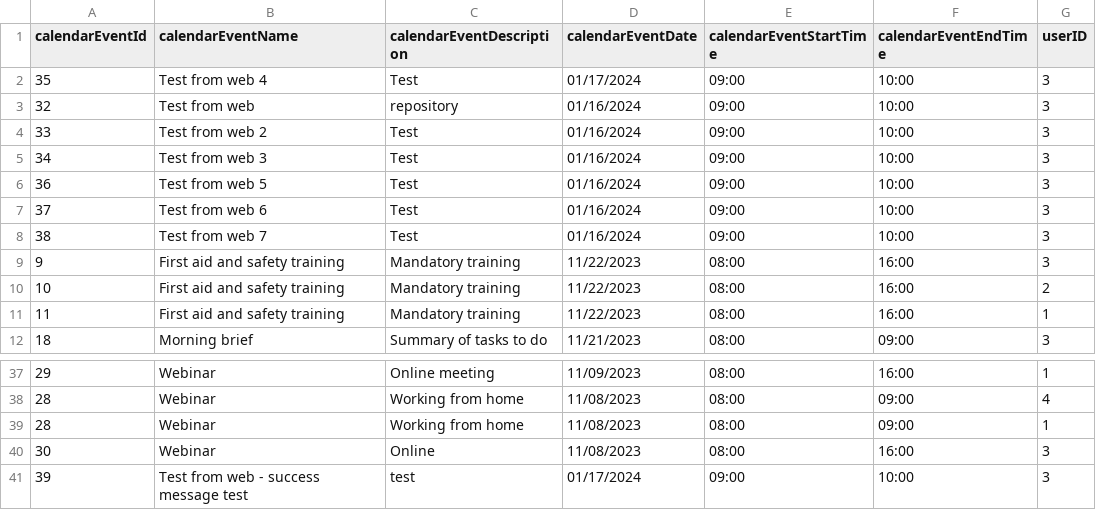
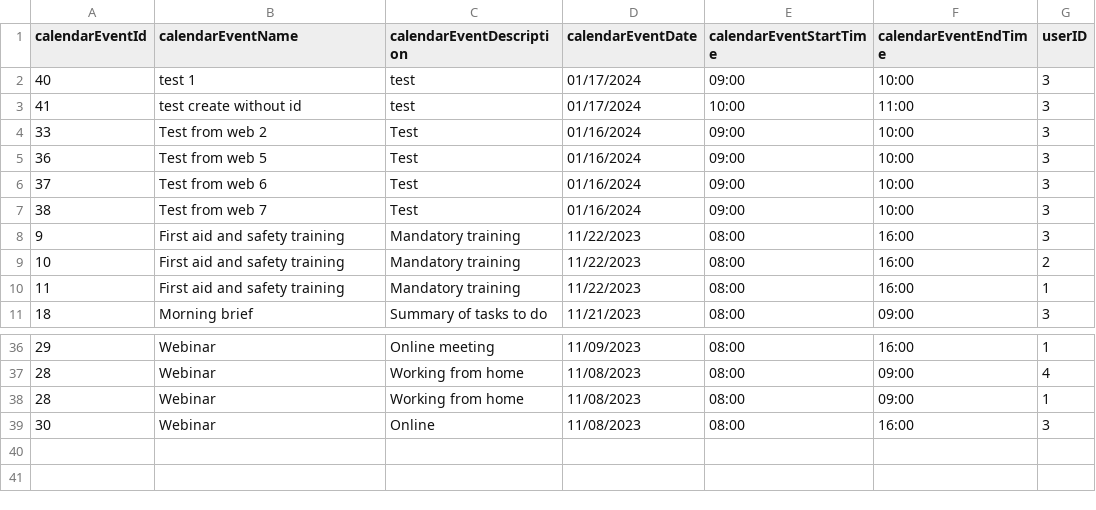
Before and after one commit to infoshareacademy/jcszr11-WeCSharp, a CSV file: Schedulist/CalendarEvents.csv, drawn as a sheet; only a part is shown, gaps mark what is left out.

Commit message:
Provided changed for working version of 'Delete' and started working on "Edit' option

```diff
--- a/Schedulist/CalendarEvents.csv
+++ b/Schedulist/CalendarEvents.csv
@@ -1,6 +1,5 @@
 calendarEventId,calendarEventName,calendarEventDescription,calendarEventDate,calendarEventStartTime,calendarEventEndTime,userID
-35,Test from web 4,Test,01/17/2024,09:00,10:00,3
-32,Test from web,repository,01/16/2024,09:00,10:00,3
+40,test 1,test,01/17/2024,09:00,10:00,3
+41,test create without id,test,01/17/2024,10:00,11:00,3
 33,Test from web 2,Test,01/16/2024,09:00,10:00,3
-34,Test from web 3,Test,01/16/2024,09:00,10:00,3
 36,Test from web 5,Test,01/16/2024,09:00,10:00,3
@@ -40,2 +39 @@ calendarEventId,calendarEventName,calendarEventDescription,calendarEventDate,cal
 30,Webinar,Online,11/08/2023,08:00,16:00,3
-39,Test from web - success message test,test,01/17/2024,09:00,10:00,3
```
Also changed, not shown: 8 other files.
